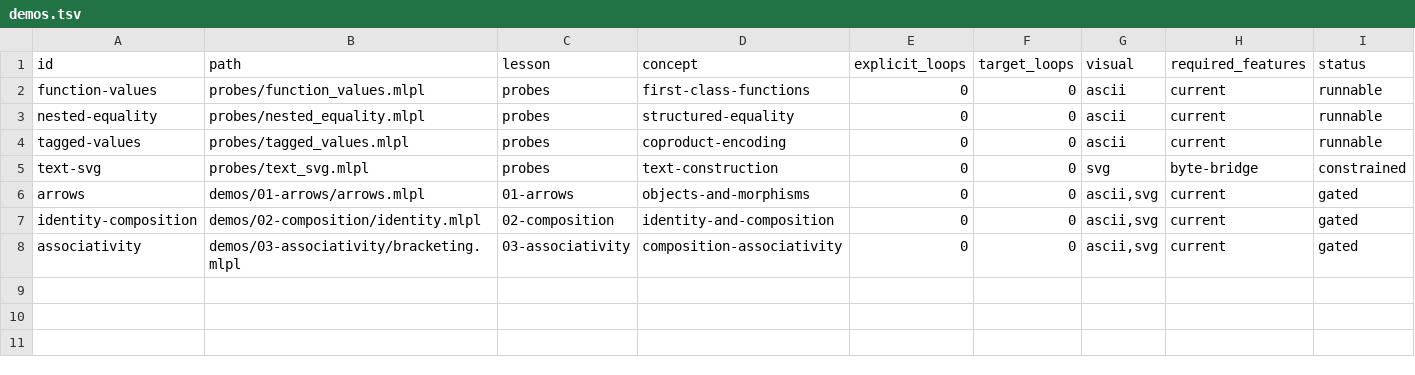
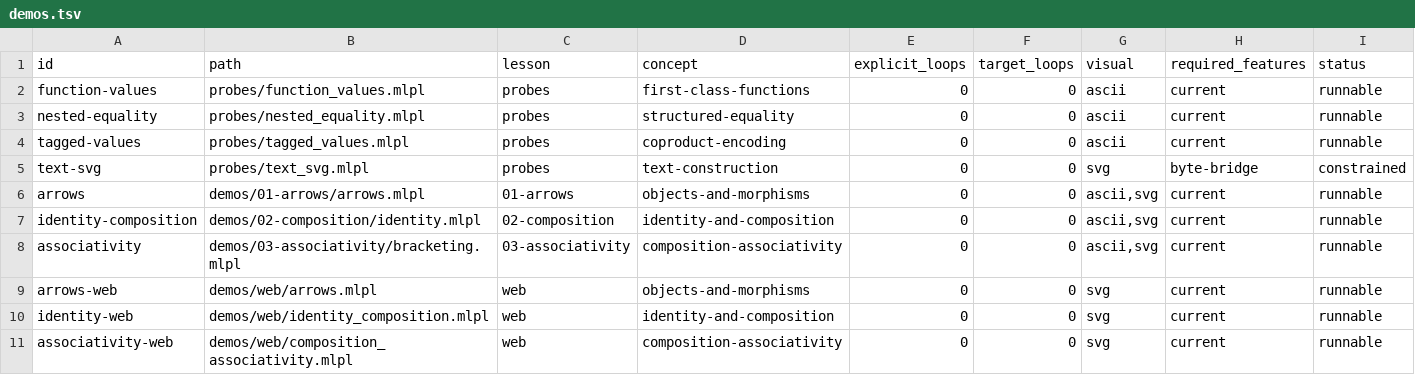
Before and after one commit to sw-ml-study/demo-category-theory, a TSV file: catalog/demos.tsv, drawn as a sheet.

Commit message:
teach category laws with executable diagrams
Implement CLI and standalone web lessons for morphisms, identity/composition, and associativity. Add the shared object-arrow-token SVG grammar, animated tokens with meaningful reduced-motion final states, reproducible README previews, catalog entries, viewing documentation, and visual grammar checks. Track the original research brief as requested. Verification: just check runs 4 capability probes, 3 demos, 2 mlplunit tests, catalogs, docstrings, narration, web-size, generated freshness, and visual grammar checks. Design: fixed-arity composition uses current sw-MLPL capabilities; no generic functor machinery or new upstream dependency was introduced.

```diff
--- a/catalog/demos.tsv
+++ b/catalog/demos.tsv
@@ -5,4 +5,7 @@ tagged-values	probes/tagged_values.mlpl	probes	coproduct-encoding	0	0	ascii	curr
 text-svg	probes/text_svg.mlpl	probes	text-construction	0	0	svg	byte-bridge	constrained
-arrows	demos/01-arrows/arrows.mlpl	01-arrows	objects-and-morphisms	0	0	ascii,svg	current	gated
-identity-composition	demos/02-composition/identity.mlpl	02-composition	identity-and-composition	0	0	ascii,svg	current	gated
-associativity	demos/03-associativity/bracketing.mlpl	03-associativity	composition-associativity	0	0	ascii,svg	current	gated
+arrows	demos/01-arrows/arrows.mlpl	01-arrows	objects-and-morphisms	0	0	ascii,svg	current	runnable
+identity-composition	demos/02-composition/identity.mlpl	02-composition	identity-and-composition	0	0	ascii,svg	current	runnable
+associativity	demos/03-associativity/bracketing.mlpl	03-associativity	composition-associativity	0	0	ascii,svg	current	runnable
+arrows-web	demos/web/arrows.mlpl	web	objects-and-morphisms	0	0	svg	current	runnable
+identity-web	demos/web/identity_composition.mlpl	web	identity-and-composition	0	0	svg	current	runnable
+associativity-web	demos/web/composition_associativity.mlpl	web	composition-associativity	0	0	svg	current	runnable
```
Also changed, not shown: 22 other files.
